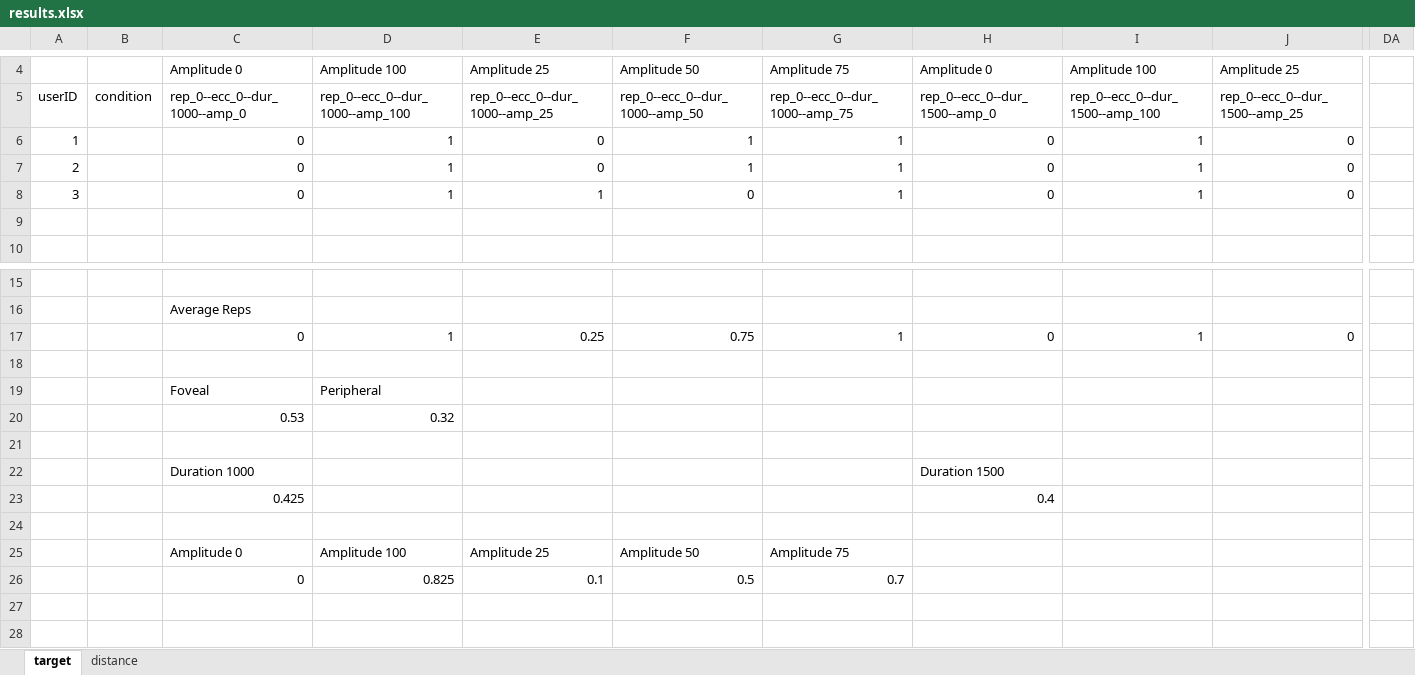
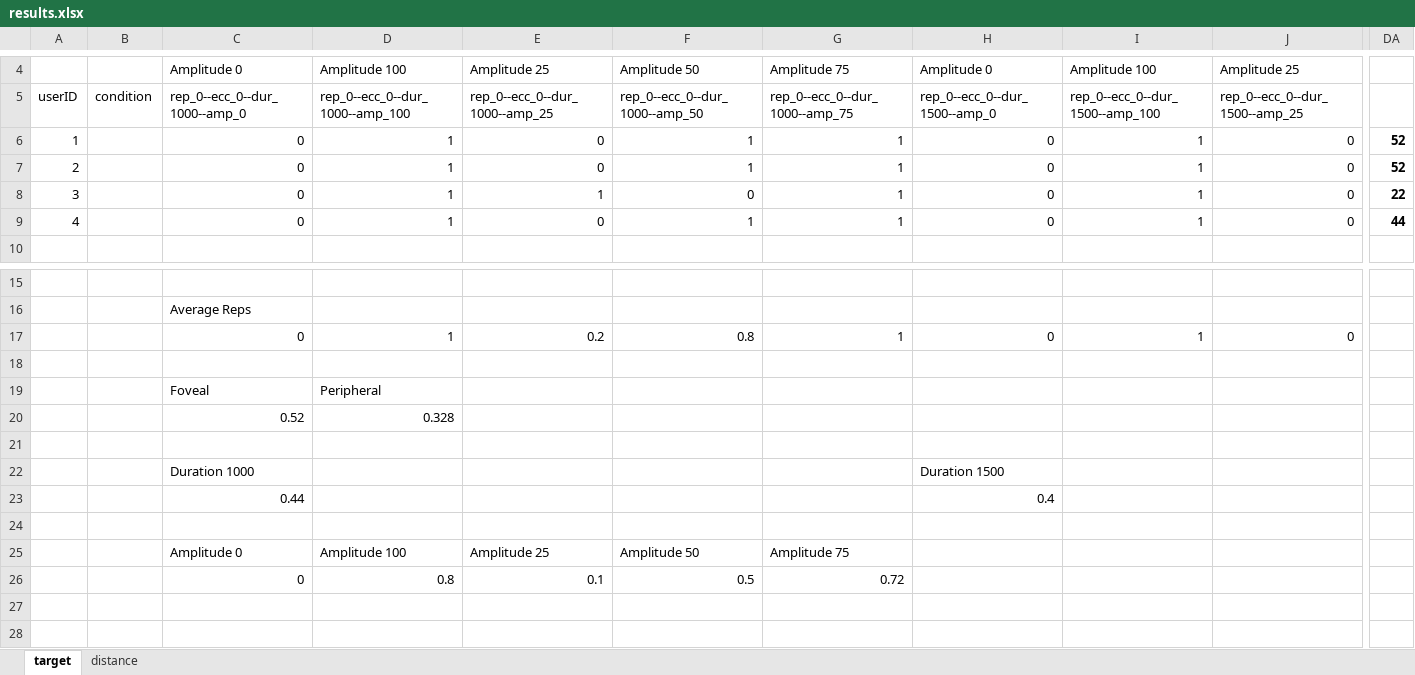
Before and after one commit to PerceptionStudy/Study1, an Excel workbook: Results/results.xlsx, sheet target, drawn as a sheet; only a part is shown, gaps mark what is left out; values as stored, in another font and other column widths than the file's, no borders; charts and pictures not drawn; removed rows and columns are numbered as before the commit, all else as after; rows hold the shown columns only; the diff names each change by its address in the sheet, - before the commit and + after, or states it on an @@ line.

```diff
--- a/Results/results.xlsx (sheet target)
+++ b/Results/results.xlsx (sheet target)
-DA6:DA7: (empty)
+DA6:DA7: 52
-DA8: (empty)
+DA8: 22
-row 9: (empty)
+row 9: 4 |  | 0 | 1 | 0 | 1 | 1 | 0 | 1 | 0 | 44
-row 17:  |  | 0 | 1 | 0.25 | 0.75 | 1 | 0 | 1 | 0
+row 17:  |  | 0 | 1 | 0.2 | 0.8 | 1 | 0 | 1 | 0
-row 20:  |  | 0.53 | 0.32
+row 20:  |  | 0.52 | 0.328
-row 23:  |  | 0.425 |  |  |  |  | 0.4
+row 23:  |  | 0.44 |  |  |  |  | 0.4
-D26: 0.825
+D26: 0.8
-G26: 0.7
+G26: 0.72
```
Also changed, not shown: sheet distance, formulas that keep their value, charts or pictures.
